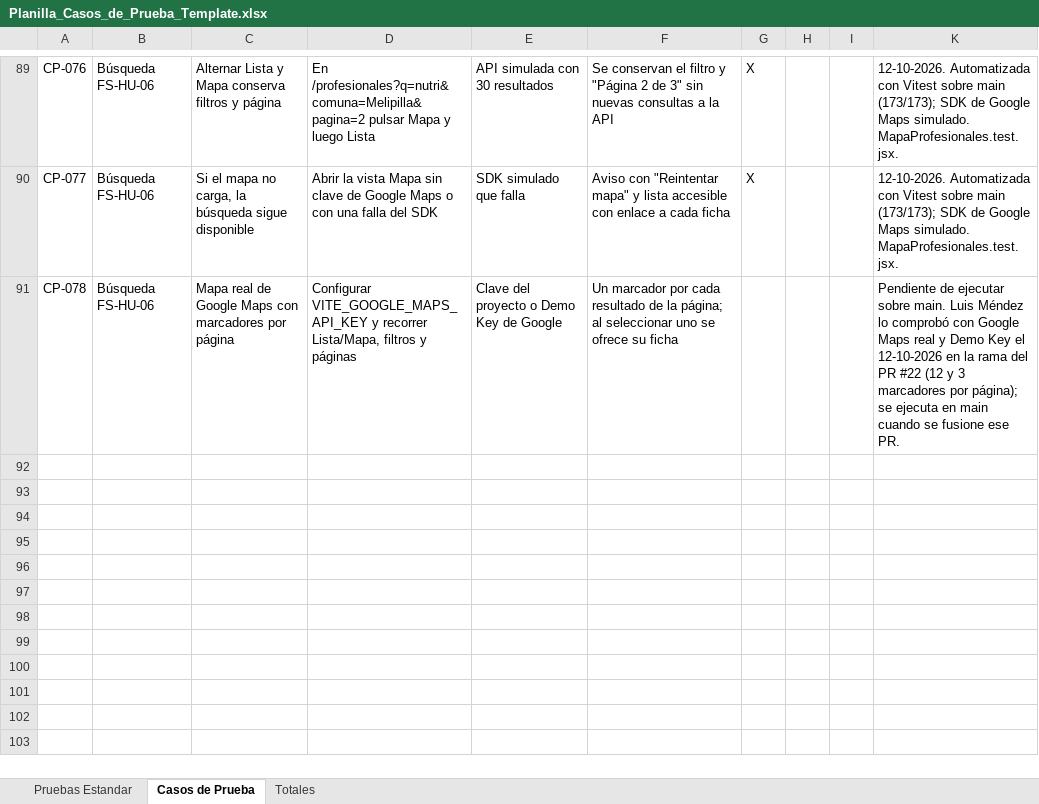
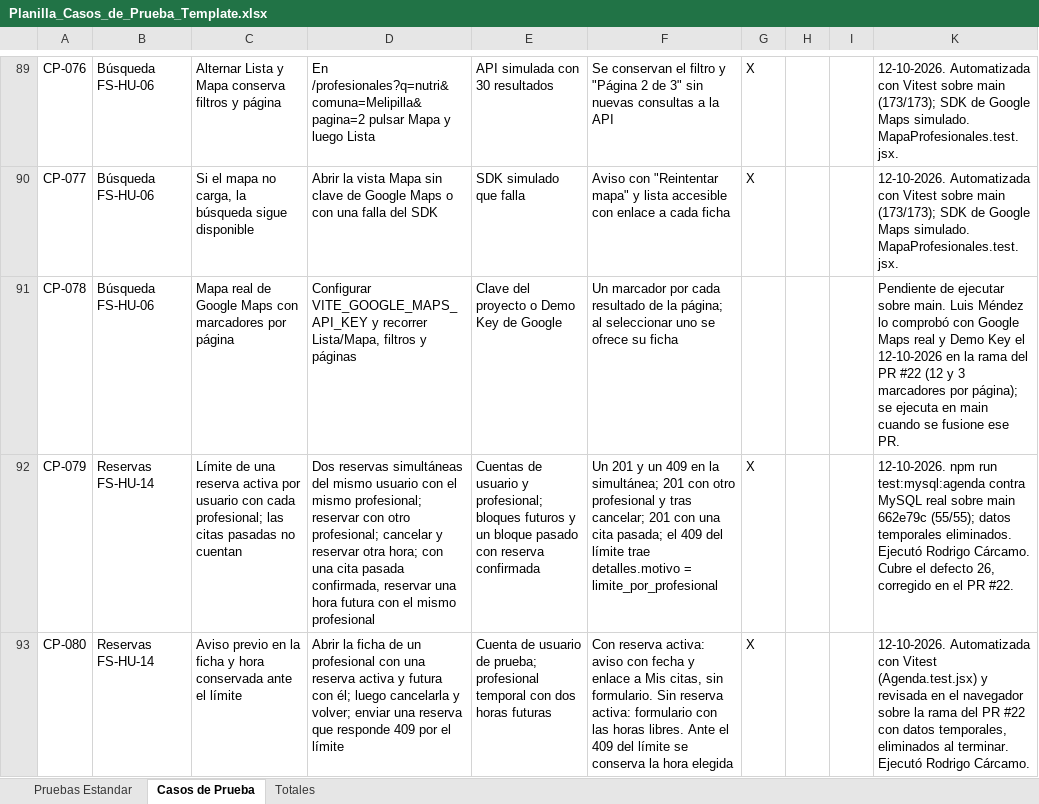
Before and after one commit to rodriacr/FitSearch, an Excel workbook: FASE 2/Evidencias Proyecto/Evidencias de documentación/Plan de Pruebas/Planilla_Casos_de_Prueba_Template.xlsx, sheet Casos de Prueba, drawn as a sheet; only a part is shown, gaps mark what is left out; values as stored, in another font and other column widths than the file's, no borders; charts and pictures not drawn; the diff names each change by its address in the sheet, - before the commit and + after, or states it on an @@ line.

Commit message:
Documenta la fusión del PR #22: defecto 26 corregido, CP-079 y CP-080 y límite de reservas
Registro de Defectos con los 26 corregidos. Planilla con 80 casos (77 aprobados). Escenario 4 de FS-HU-14 en la planilla de historias y nota en el Product Backlog. DAS 1.22 sin referencias a revisión pendiente. Guía 2.4 y control actualizados (diagrama UML de componentes implementado).

```diff
--- a/FASE 2/Evidencias Proyecto/Evidencias de documentación/Plan de Pruebas/Planilla_Casos_de_Prueba_Template.xlsx (sheet Casos de Prueba)
+++ b/FASE 2/Evidencias Proyecto/Evidencias de documentación/Plan de Pruebas/Planilla_Casos_de_Prueba_Template.xlsx (sheet Casos de Prueba)
+row 92: CP-079 | Reservas FS-HU-14 | Límite de una reserva activa por usuario con cada profesional; las citas pasadas no cuentan | Dos reservas simultáneas del mismo usuario con el mismo profesional; reservar con otro profesional; cancelar y reservar otra hora; con una cita pasada confirmada, reservar una hora futura con el mismo profesional | Cuentas de usuario y profesional; bloques futuros y un bloque pasado con reserva confirmada | Un 201 y un 409 en la simultánea; 201 con otro profesional y tras cancelar; 201 con una cita pasada; el 409 del límite trae detalles.motivo = limite_por_profesional | X |  |  | 12-10-2026. npm run test:mysql:agenda contra MySQL real sobre main 662e79c (55/55); datos temporales eliminados. Ejecutó Rodrigo Cárcamo. Cubre el defecto 26, corregido en el PR #22.
+row 93: CP-080 | Reservas FS-HU-14 | Aviso previo en la ficha y hora conservada ante el límite | Abrir la ficha de un profesional con una reserva activa y futura con él; luego cancelarla y volver; enviar una reserva que responde 409 por el límite | Cuenta de usuario de prueba; profesional temporal con dos horas futuras | Con reserva activa: aviso con fecha y enlace a Mis citas, sin formulario. Sin reserva activa: formulario con las horas libres. Ante el 409 del límite se conserva la hora elegida | X |  |  | 12-10-2026. Automatizada con Vitest (Agenda.test.jsx) y revisada en el navegador sobre la rama del PR #22 con datos temporales, eliminados al terminar. Ejecutó Rodrigo Cárcamo.
```
Also changed, not shown: sheet Totales, hidden cells, FASE 1/Evidencias Grupales/Material complementario/PMOInformatica_Plantilla_de_Product_Backlog.xlsx, FASE 1/Evidencias Grupales/Material complementario/Plantilla_Historias_Usuario_con_instructivo.xlsx, 4 other files.
